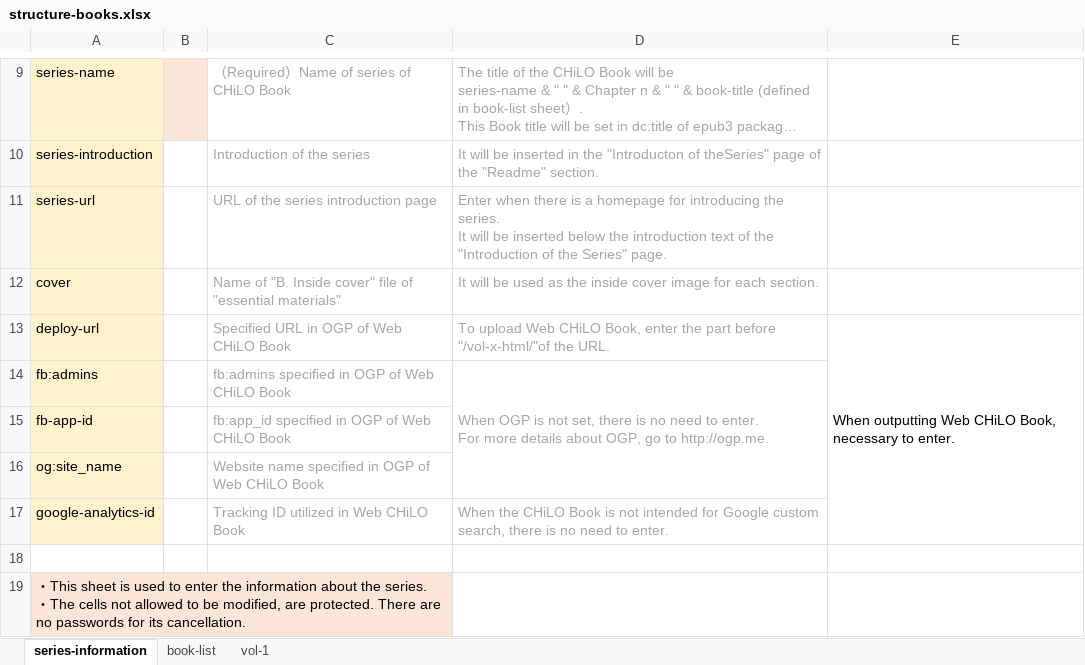
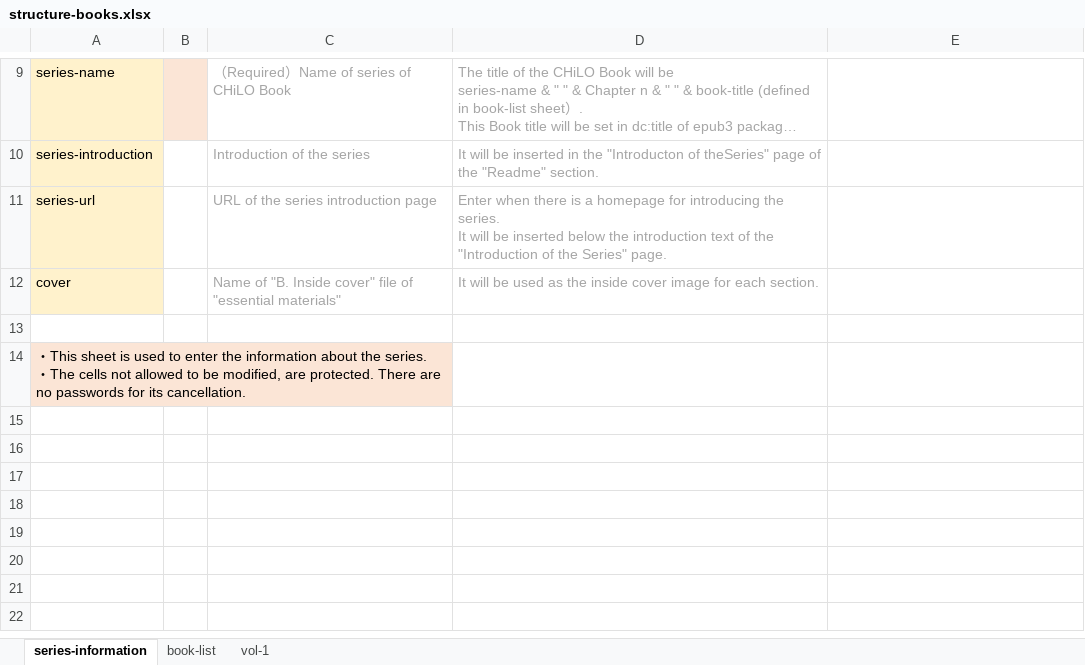
Before and after one commit to cccties/chilo-producer, an Excel workbook: chiloPro/template-series_english/structure-books.xlsx, sheet series-information, drawn as a sheet; only a part is shown, gaps mark what is left out; long unchanged cells end in …; values as stored, in another font and other column widths than the file's, no borders; ↵ is a line break in a cell; the diff names each change by its address in the sheet, - before the commit and + after, or states it on an @@ line.

Commit message:
英語版template-seiresのexcelを修正 ・ogp関係の項目/epub-download-urlの削除

```diff
--- a/chiloPro/template-series_english/structure-books.xlsx (sheet series-information)
+++ b/chiloPro/template-series_english/structure-books.xlsx (sheet series-information)
-row 13: deploy-url |  | Specified URL in OGP of Web CHiLO Book | To upload Web CHiLO Book, enter the part before "/vol-x-html/"of the URL. | When outputting Web CHiLO Book, necessary to enter.
-row 14: fb:admins |  | fb:admins specified in OGP of Web CHiLO Book | When OGP is not set, there is no need to enter. ↵ For more details about OGP, go to http://ogp.me.
-row 15: fb-app-id |  | fb:app_id specified in OGP of Web CHiLO Book
-row 16: og:site_name |  | Website name specified in OGP of Web CHiLO Book
-row 17: google-analytics-id |  | Tracking ID utilized in Web CHiLO Book | When the CHiLO Book is not intended for Google custom search, there is no need to enter.
```
Also changed, not shown: sheet book-list.
